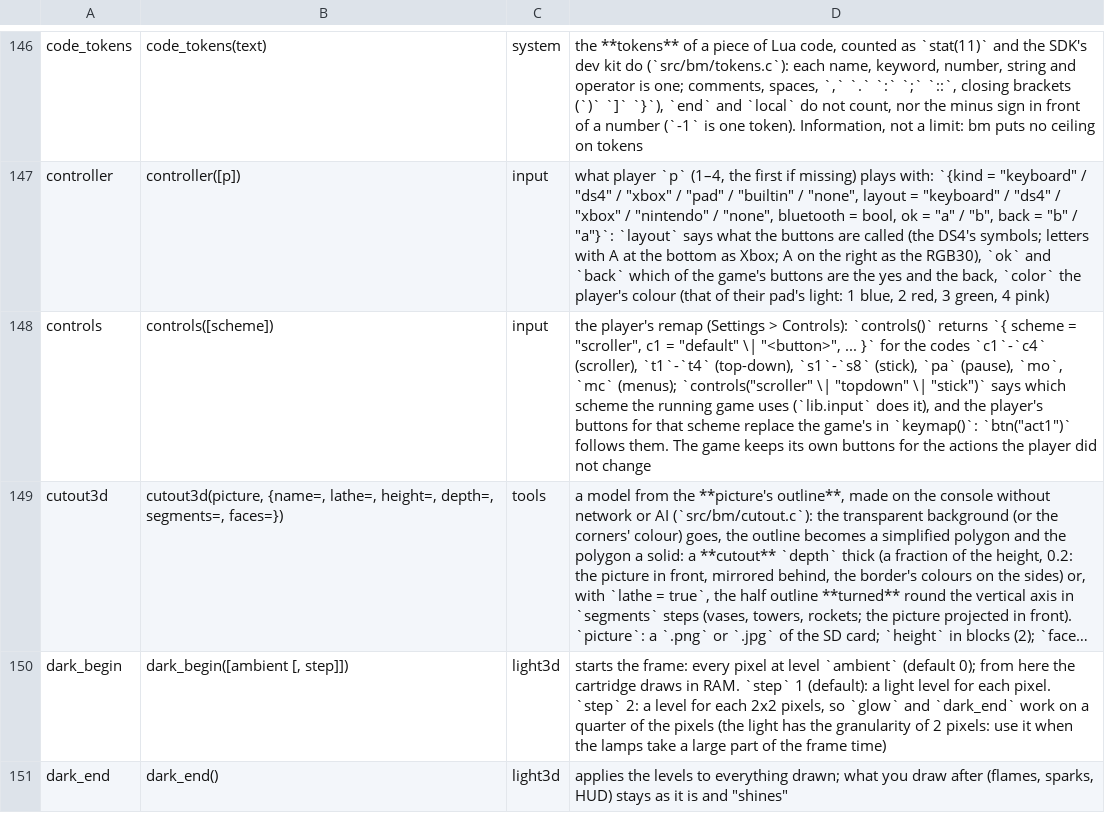
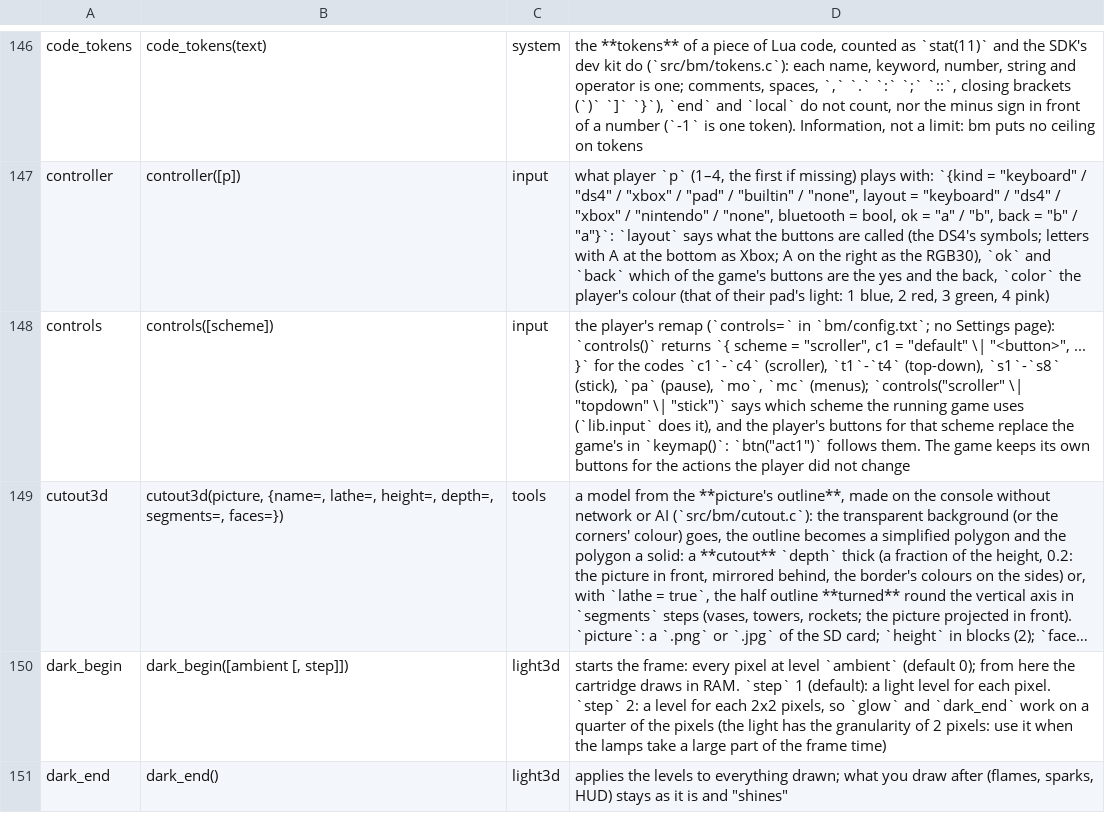
Before and after one commit to f-accomando/bm, a TSV file: src/ai/api.tsv, drawn as a sheet; only a part is shown, gaps mark what is left out; long unchanged cells end in …; the diff names each change by its address in the sheet, - before the commit and + after, or states it on an @@ line.

Commit message:
Settings: the Controls page is gone on the Pi and the RGB30 (each game remaps its own keys; controls= stays in config.txt); docs for the in-game remap pattern; tests follow

```diff
--- a/src/ai/api.tsv
+++ b/src/ai/api.tsv
-D148: …player's remap (Settings > Controls): `controls()` returns…
+D148: …player's remap (`controls=` in `bm/config.txt`; no Settings page): `controls()` returns…
```
Also changed, not shown: 19 other files.
